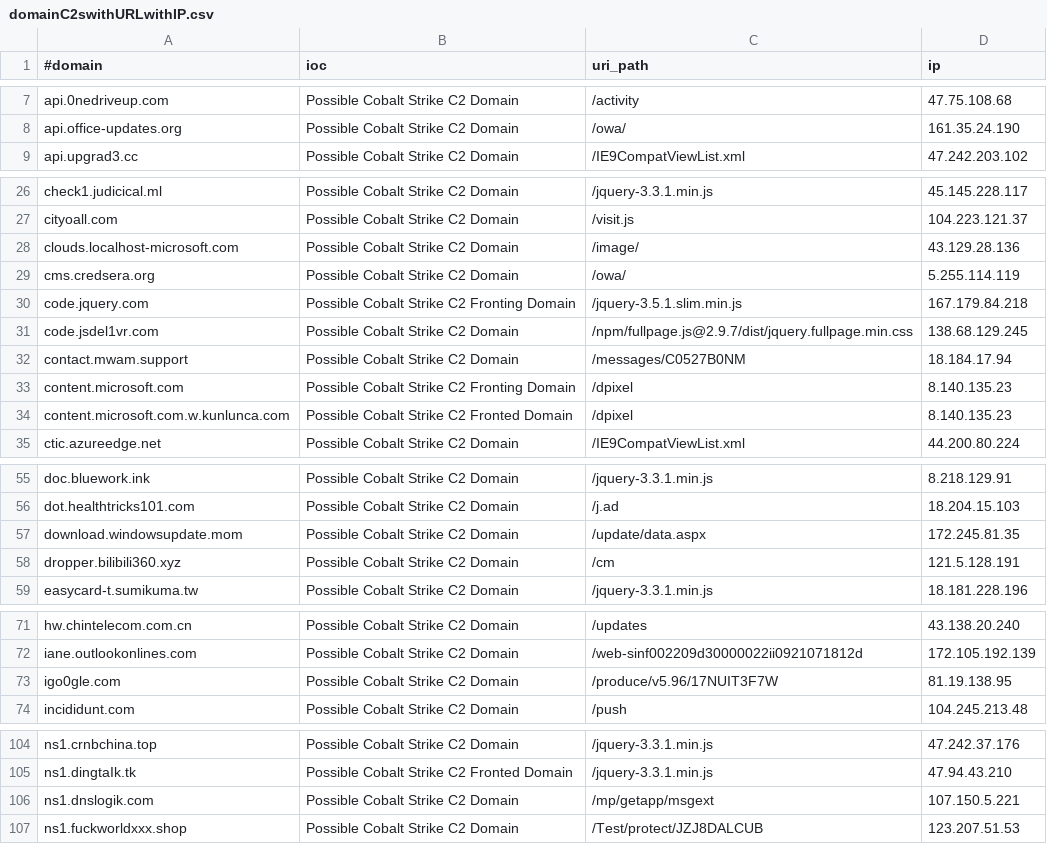
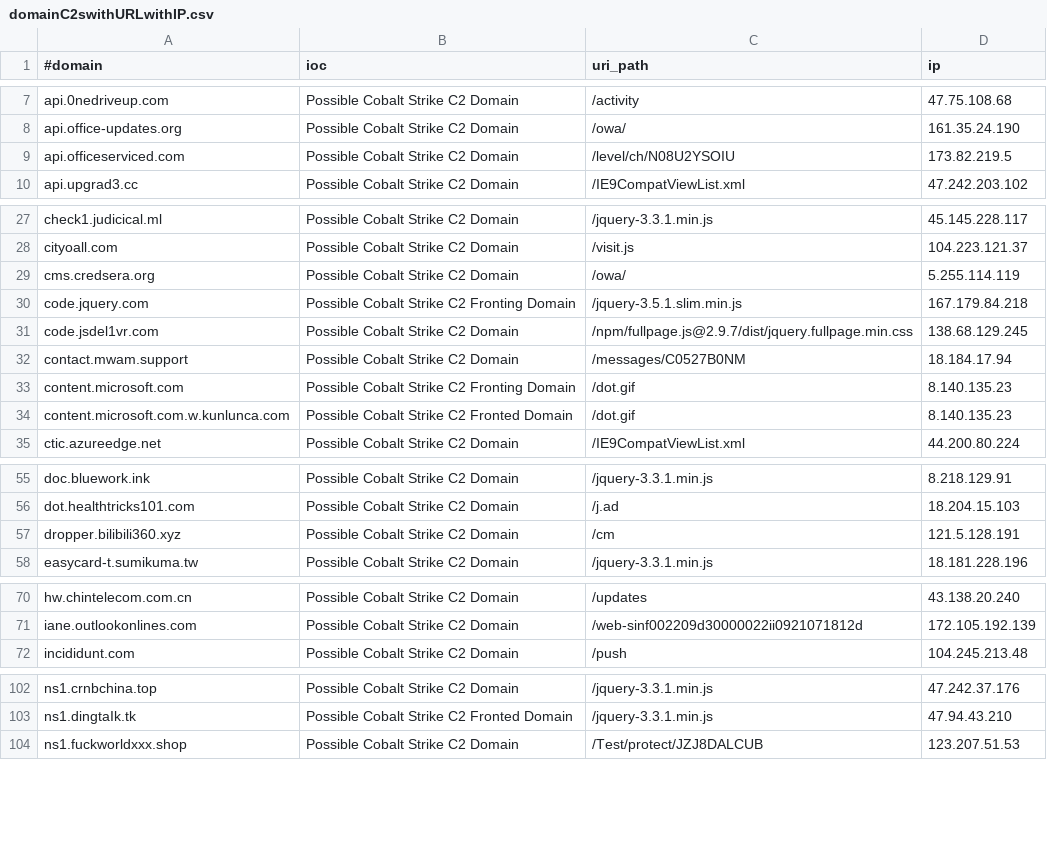
Before and after one commit to beac0n5/C2IntelFeeds, a CSV file: feeds/domainC2swithURLwithIP.csv, drawn as a sheet; only a part is shown, gaps mark what is left out; the diff covers the shown part only.

```diff
--- a/feeds/domainC2swithURLwithIP.csv
+++ b/feeds/domainC2swithURLwithIP.csv
@@ -8,2 +8,3 @@ api.0nedriveup.com,Possible Cobalt Strike C2 Domain,/activity,47.75.108.68
 api.office-updates.org,Possible Cobalt Strike C2 Domain,/owa/,161.35.24.190
+api.officeserviced.com,Possible Cobalt Strike C2 Domain,/level/ch/N08U2YSOIU,173.82.219.5
 api.upgrad3.cc,Possible Cobalt Strike C2 Domain,/IE9CompatViewList.xml,47.242.203.102
@@ -27,3 +28,2 @@ check1.judicical.ml,Possible Cobalt Strike C2 Domain,/jquery-3.3.1.min.js,45.145
 cityoall.com,Possible Cobalt Strike C2 Domain,/visit.js,104.223.121.37
-clouds.localhost-microsoft.com,Possible Cobalt Strike C2 Domain,/image/,43.129.28.136
 cms.credsera.org,Possible Cobalt Strike C2 Domain,/owa/,5.255.114.119
@@ -32,4 +32,4 @@ code.jsdel1vr.com,Possible Cobalt Strike C2 Domain,/npm/fullpage.js@2.9.7/dist/j
 contact.mwam.support,Possible Cobalt Strike C2 Domain,/messages/C0527B0NM,18.184.17.94
-content.microsoft.com,Possible Cobalt Strike C2 Fronting Domain,/dpixel,8.140.135.23
-content.microsoft.com.w.kunlunca.com,Possible Cobalt Strike C2 Fronted Domain,/dpixel,8.140.135.23
+content.microsoft.com,Possible Cobalt Strike C2 Fronting Domain,/dot.gif,8.140.135.23
+content.microsoft.com.w.kunlunca.com,Possible Cobalt Strike C2 Fronted Domain,/dot.gif,8.140.135.23
 ctic.azureedge.net,Possible Cobalt Strike C2 Domain,/IE9CompatViewList.xml,44.200.80.224
@@ -56,3 +56,2 @@ doc.bluework.ink,Possible Cobalt Strike C2 Domain,/jquery-3.3.1.min.js,8.218.129
 dot.healthtricks101.com,Possible Cobalt Strike C2 Domain,/j.ad,18.204.15.103
-download.windowsupdate.mom,Possible Cobalt Strike C2 Domain,/update/data.aspx,172.245.81.35
 dropper.bilibili360.xyz,Possible Cobalt Strike C2 Domain,/cm,121.5.128.191
@@ -72,3 +71,2 @@ hw.chintelecom.com.cn,Possible Cobalt Strike C2 Domain,/updates,43.138.20.240
 iane.outlookonlines.com,Possible Cobalt Strike C2 Domain,/web-sinf002209d30000022ii0921071812d,172.105.192.139
-igo0gle.com,Possible Cobalt Strike C2 Domain,/produce/v5.96/17NUIT3F7W,81.19.138.95
 incididunt.com,Possible Cobalt Strike C2 Domain,/push,104.245.213.48
@@ -105,3 +103,2 @@ ns1.crnbchina.top,Possible Cobalt Strike C2 Domain,/jquery-3.3.1.min.js,47.242.3
 ns1.dingtaIk.tk,Possible Cobalt Strike C2 Fronted Domain,/jquery-3.3.1.min.js,47.94.43.210
-ns1.dnslogik.com,Possible Cobalt Strike C2 Domain,/mp/getapp/msgext,107.150.5.221
 ns1.fuckworldxxx.shop,Possible Cobalt Strike C2 Domain,/Test/protect/JZJ8DALCUB,123.207.51.53
```
Also changed, not shown: 6 removed rows elsewhere in this file, feeds/IPC2s.csv, feeds/domainC2s.csv, 18 other files.
